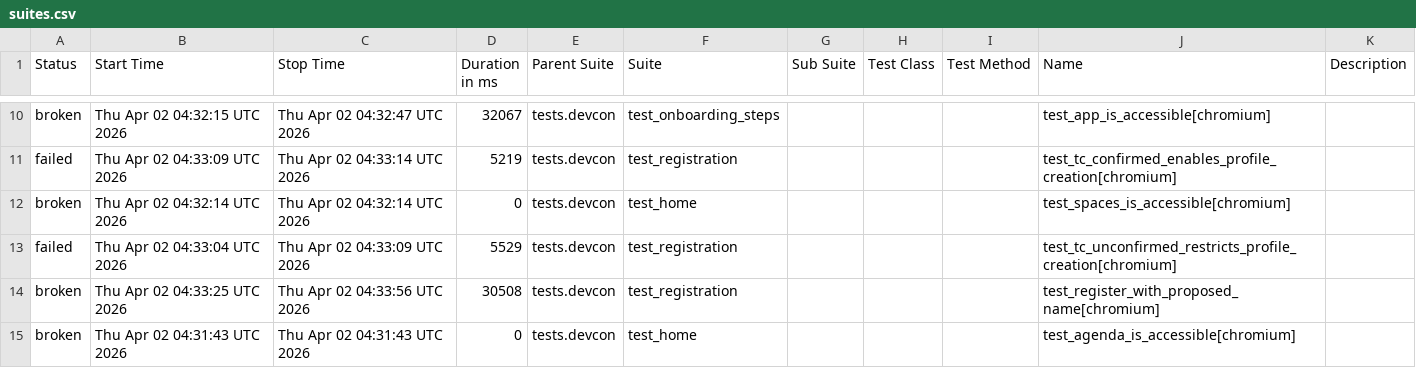
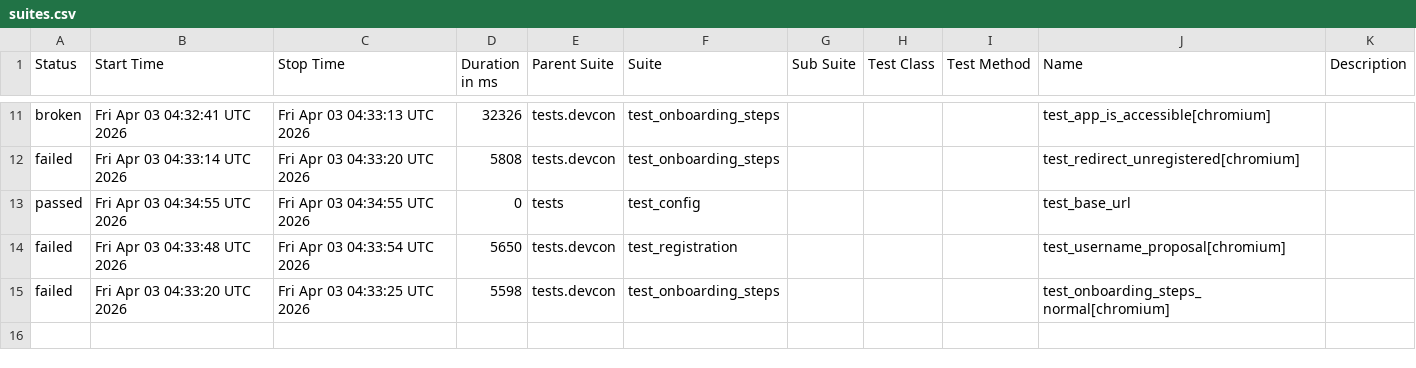
Before and after one commit to andrea-055/devcon_smoke_test, a CSV file: ETH.limo/data/suites.csv, drawn as a sheet; only a part is shown, gaps mark what is left out; the diff covers the shown part only.

```diff
--- a/ETH.limo/data/suites.csv
+++ b/ETH.limo/data/suites.csv
@@ -10,6 +11,5 @@
-"broken","Thu Apr 02 04:32:15 UTC 2026","Thu Apr 02 04:32:47 UTC 2026","32067","tests.devcon","test_onboarding_steps","","","","test_app_is_accessible[chromium]",""
-"failed","Thu Apr 02 04:33:09 UTC 2026","Thu Apr 02 04:33:14 UTC 2026","5219","tests.devcon","test_registration","","","","test_tc_confirmed_enables_profile_creation[chromium]",""
-"broken","Thu Apr 02 04:32:14 UTC 2026","Thu Apr 02 04:32:14 UTC 2026","0","tests.devcon","test_home","","","","test_spaces_is_accessible[chromium]",""
-"failed","Thu Apr 02 04:33:04 UTC 2026","Thu Apr 02 04:33:09 UTC 2026","5529","tests.devcon","test_registration","","","","test_tc_unconfirmed_restricts_profile_creation[chromium]",""
-"broken","Thu Apr 02 04:33:25 UTC 2026","Thu Apr 02 04:33:56 UTC 2026","30508","tests.devcon","test_registration","","","","test_register_with_proposed_name[chromium]",""
-"broken","Thu Apr 02 04:31:43 UTC 2026","Thu Apr 02 04:31:43 UTC 2026","0","tests.devcon","test_home","","","","test_agenda_is_accessible[chromium]",""
+"broken","Fri Apr 03 04:32:41 UTC 2026","Fri Apr 03 04:33:13 UTC 2026","32326","tests.devcon","test_onboarding_steps","","","","test_app_is_accessible[chromium]",""
+"failed","Fri Apr 03 04:33:14 UTC 2026","Fri Apr 03 04:33:20 UTC 2026","5808","tests.devcon","test_onboarding_steps","","","","test_redirect_unregistered[chromium]",""
+"passed","Fri Apr 03 04:34:55 UTC 2026","Fri Apr 03 04:34:55 UTC 2026","0","tests","test_config","","","","test_base_url",""
+"failed","Fri Apr 03 04:33:48 UTC 2026","Fri Apr 03 04:33:54 UTC 2026","5650","tests.devcon","test_registration","","","","test_username_proposal[chromium]",""
+"failed","Fri Apr 03 04:33:20 UTC 2026","Fri Apr 03 04:33:25 UTC 2026","5598","tests.devcon","test_onboarding_steps","","","","test_onboarding_steps_normal[chromium]",""
```
Also changed, not shown: 3 added rows, 2 removed rows and 25 edited cells elsewhere in this file, 54 other files.
